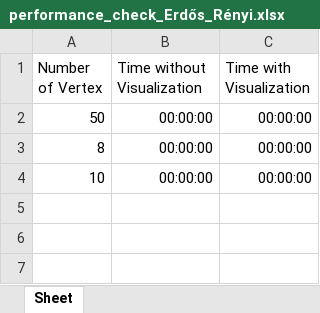
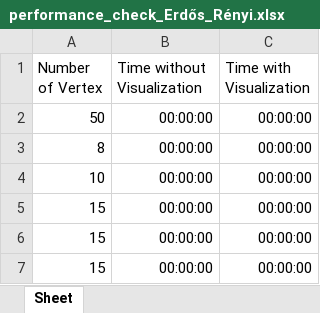
Before and after one commit to vinothvk99/Defensive-Alliance-with-Signed-Graph, an Excel workbook: 4.1_Generating_a_random_signed_graph/performance_check/performance_check_Erdős_Rényi.xlsx, sheet Sheet, drawn as a sheet; values as stored, in another font and other column widths than the file's, no borders; the diff names each change by its address in the sheet, - before the commit and + after, or states it on an @@ line.

Commit message:
Changes in random

```diff
--- a/4.1_Generating_a_random_signed_graph/performance_check/performance_check_Erdős_Rényi.xlsx (sheet Sheet)
+++ b/4.1_Generating_a_random_signed_graph/performance_check/performance_check_Erdős_Rényi.xlsx (sheet Sheet)
+row 5: 15 | 00:00:00 | 00:00:00
+row 6: 15 | 00:00:00 | 00:00:00
+row 7: 15 | 00:00:00 | 00:00:00
```
Also changed, not shown: 4.1_Generating_a_random_signed_graph/performance_check/performance_check_prof_algo.xlsx, 5 other files.
